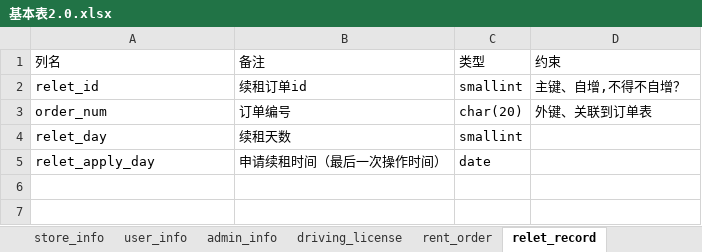
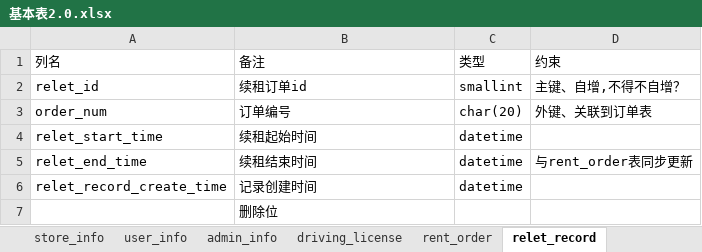
Before and after one commit to YunPengZ/RentMe, an Excel workbook: 实验文档/基本表2.0.xlsx, sheet relet_record, drawn as a sheet; values as stored, in another font and other column widths than the file's, no borders; removed rows and columns are numbered as before the commit, all else as after; the diff names each change by its address in the sheet, - before the commit and + after, or states it on an @@ line.

```diff
--- a/实验文档/基本表2.0.xlsx (sheet relet_record)
+++ b/实验文档/基本表2.0.xlsx (sheet relet_record)
-row 4: relet_day | 续租天数 | smallint
-row 5: relet_apply_day | 申请续租时间（最后一次操作时间） | date
+row 4: relet_start_time | 续租起始时间 | datetime
+row 5: relet_end_time | 续租结束时间 | datetime | 与rent_order表同步更新
+row 6: relet_record_create_time | 记录创建时间 | datetime
+row 7:  | 删除位
```
Also changed, not shown: sheet rent_order, sheet admin_info, sheet user_info, sheet model_info, sheet car_info, sheet driving_license, 2 more sheets, 12 other files.
